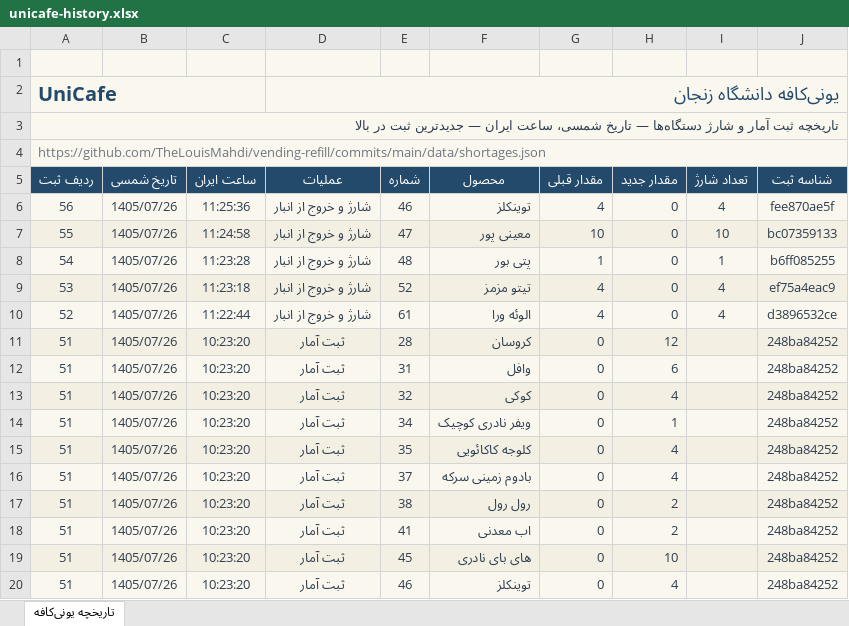
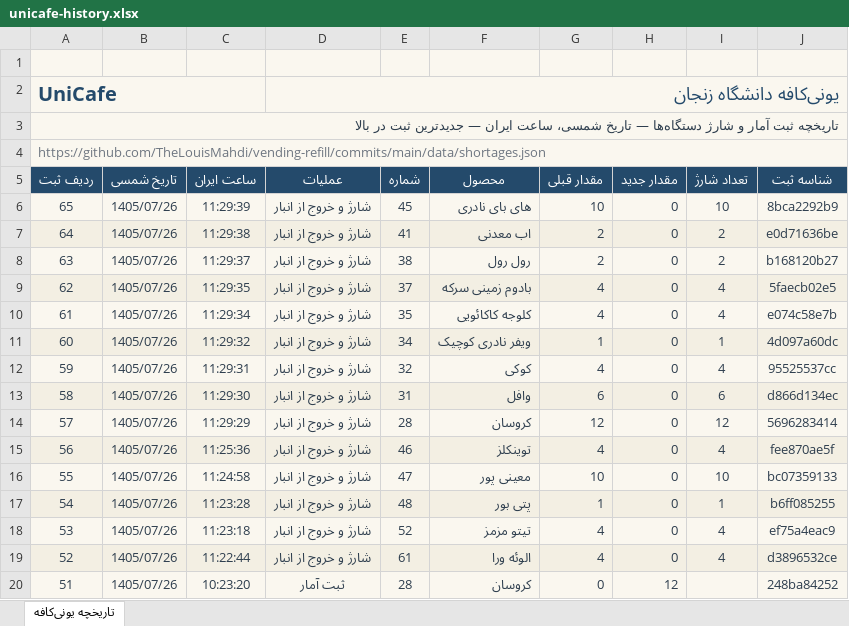
Before and after one commit to TheLouisMahdi/vending-refill, an Excel workbook: data/unicafe-history.xlsx, sheet تاریخچه یونی‌کافه, drawn as a sheet; only a part is shown; the shorter side is filled out with more unchanged rows; values as stored, in another font and other column widths than the file's, no borders; table styles not drawn; the diff names each change by its address in the sheet, - before the commit and + after, or states it on an @@ line.

```diff
--- a/data/unicafe-history.xlsx (sheet تاریخچه یونی‌کافه)
+++ b/data/unicafe-history.xlsx (sheet تاریخچه یونی‌کافه)
+row 6: 65 | 1405/07/26 | 11:29:39 | شارژ و خروج از انبار | 45 | های بای نادری | 10 | 0 | 10 | 8bca2292b9
+row 7: 64 | 1405/07/26 | 11:29:38 | شارژ و خروج از انبار | 41 | اب معدنی | 2 | 0 | 2 | e0d71636be
+row 8: 63 | 1405/07/26 | 11:29:37 | شارژ و خروج از انبار | 38 | رول رول | 2 | 0 | 2 | b168120b27
+row 9: 62 | 1405/07/26 | 11:29:35 | شارژ و خروج از انبار | 37 | بادوم زمینی سرکه | 4 | 0 | 4 | 5faecb02e5
+row 10: 61 | 1405/07/26 | 11:29:34 | شارژ و خروج از انبار | 35 | کلوجه کاکائویی | 4 | 0 | 4 | e074c58e7b
+row 11: 60 | 1405/07/26 | 11:29:32 | شارژ و خروج از انبار | 34 | ویفر نادری کوچیک | 1 | 0 | 1 | 4d097a60dc
+row 12: 59 | 1405/07/26 | 11:29:31 | شارژ و خروج از انبار | 32 | کوکی | 4 | 0 | 4 | 95525537cc
+row 13: 58 | 1405/07/26 | 11:29:30 | شارژ و خروج از انبار | 31 | وافل | 6 | 0 | 6 | d866d134ec
+row 14: 57 | 1405/07/26 | 11:29:29 | شارژ و خروج از انبار | 28 | کروسان | 12 | 0 | 12 | 5696283414
```
Also changed, not shown: 2 other files.
